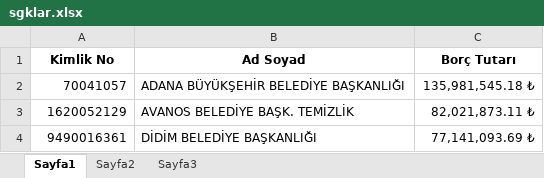
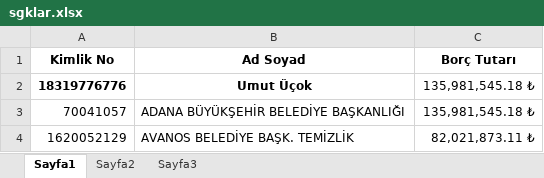
Before and after one commit to kuttamuwa/dumanCPMSBack, an Excel workbook: appconfig/data/externaldata/sgklar.xlsx, sheet Sayfa1, drawn as a sheet; only a part is shown; the shorter side is filled out with more unchanged rows; values as stored, in another font and other column widths than the file's, no borders; the diff names each change by its address in the sheet, - before the commit and + after, or states it on an @@ line.

```diff
--- a/appconfig/data/externaldata/sgklar.xlsx (sheet Sayfa1)
+++ b/appconfig/data/externaldata/sgklar.xlsx (sheet Sayfa1)
+row 2: 18319776776 | Umut Üçok | 135,981,545.18 ₺
```
Also changed, not shown: appconfig/data/externaldata/vergi_yuzsuz.xlsx, checkaccount/data/accounts.xlsx, 7 other files.
